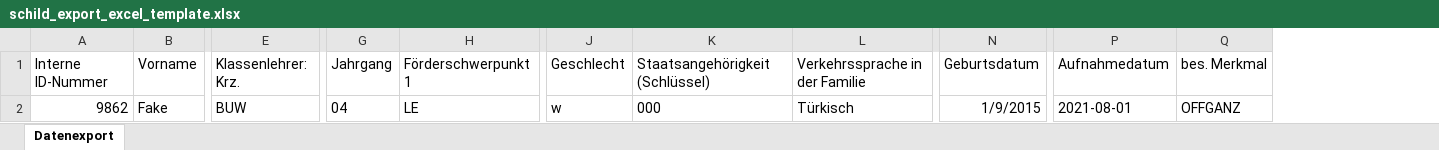
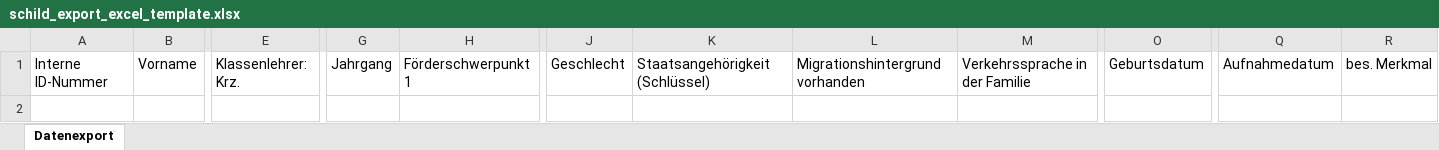
Before and after one commit to dabblingwithcode/school_data_hub, an Excel workbook: test_data/schild_export_excel_template.xlsx, sheet Datenexport, drawn as a sheet; only a part is shown, gaps mark what is left out; values as stored, in another font and other column widths than the file's, no borders; removed rows and columns are numbered as before the commit, all else as after; rows hold the shown columns only; the diff names each change by its address in the sheet, - before the commit and + after, or states it on an @@ line.

Commit message:
add migrationBackground to PupilIdentity, update excel template

```diff
--- a/test_data/schild_export_excel_template.xlsx (sheet Datenexport)
+++ b/test_data/schild_export_excel_template.xlsx (sheet Datenexport)
+column L, row 1: Migrationshintergrund vorhanden
-row 2: 9862 | Fake | BUW | 04 | LE | w | 000 | Türkisch | 1/9/2015 | 2021-08-01 | OFFGANZ
```
Also changed, not shown: 15 other files.
